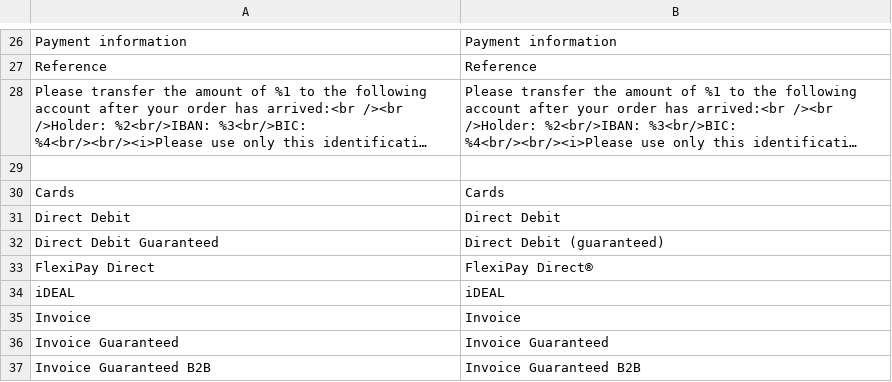
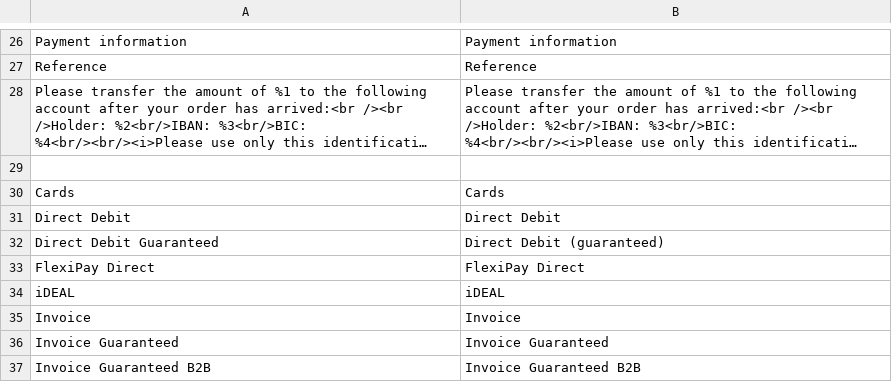
Before and after one commit to unzerdev/magento2, a CSV file: i18n/en_US.csv, drawn as a sheet; only a part is shown, gaps mark what is left out; long unchanged cells end in ….

```diff
--- a/i18n/en_US.csv
+++ b/i18n/en_US.csv
@@ -32,3 +32,3 @@
 "Direct Debit Guaranteed","Direct Debit (guaranteed)"
-"FlexiPay Direct","FlexiPay Direct®"
+"FlexiPay Direct","FlexiPay Direct"
 "iDEAL","iDEAL"
```
Also changed, not shown: i18n/de_DE.csv.
